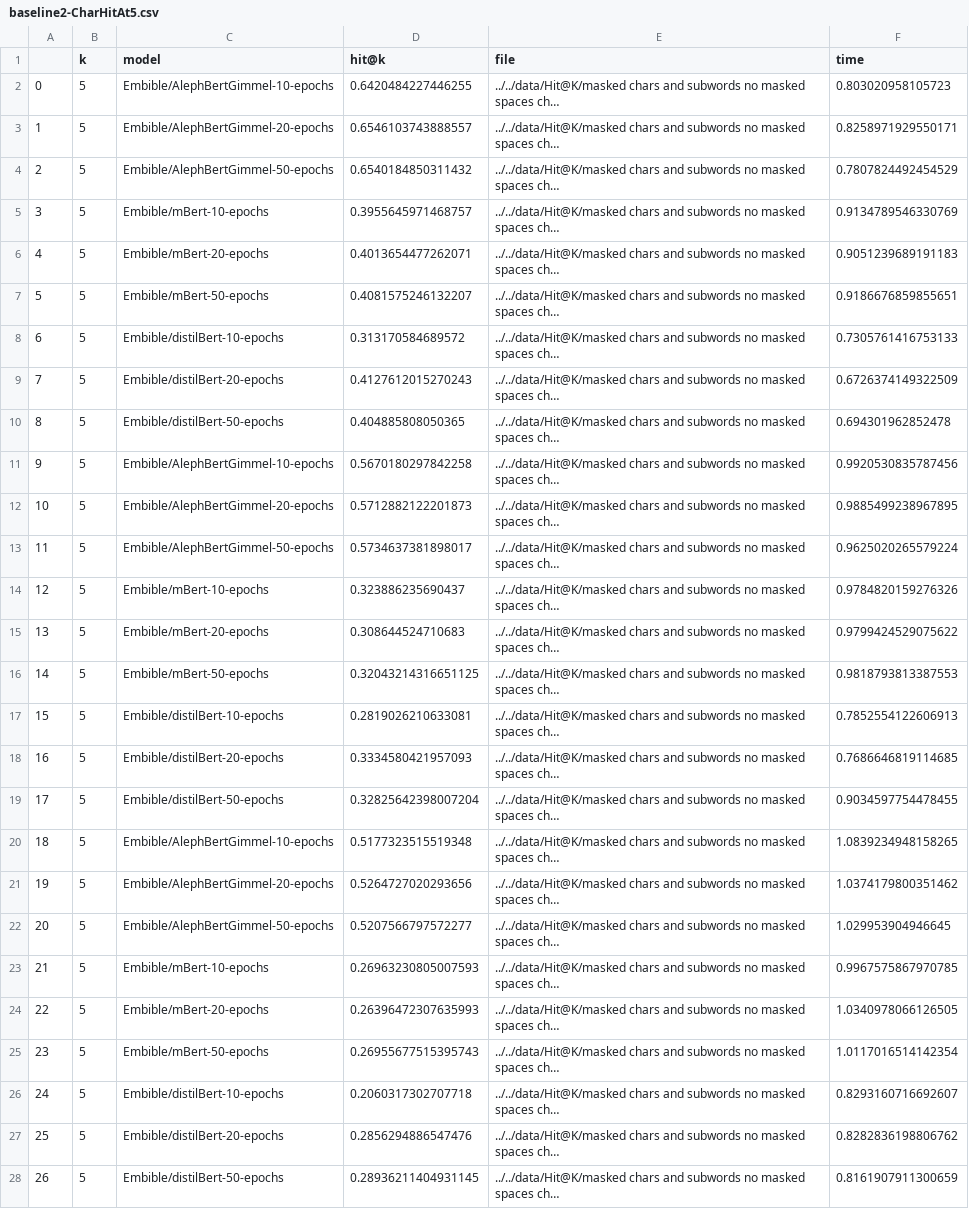
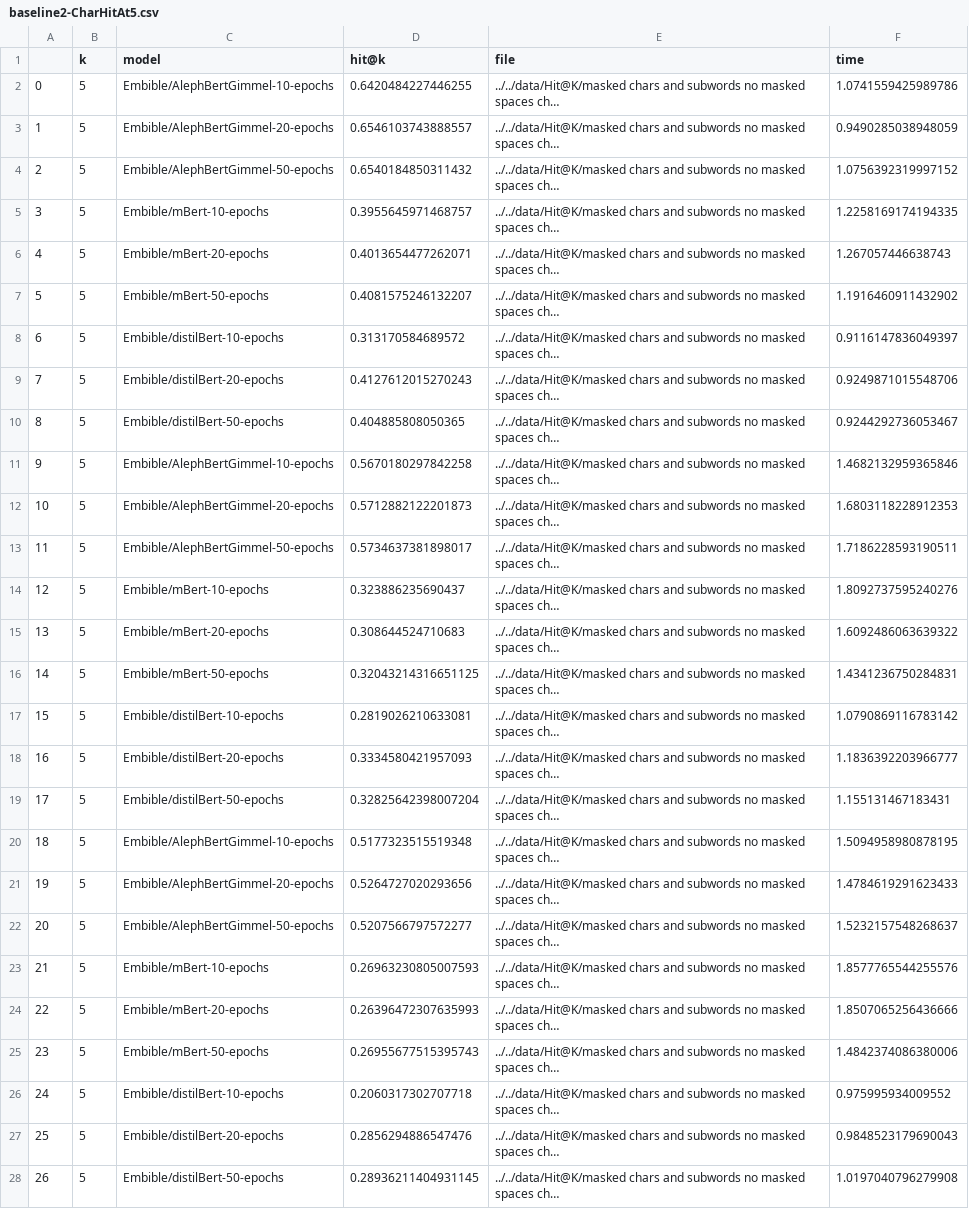
Before and after one commit to harelm4/Embible-Backend, a CSV file: data/results/baseline2-CharHitAt5.csv, drawn as a sheet; long unchanged cells end in …; the diff names each change by its address in the sheet, - before the commit and + after, or states it on an @@ line.

```diff
--- a/data/results/baseline2-CharHitAt5.csv
+++ b/data/results/baseline2-CharHitAt5.csv
-F2 (time): 0.803020958105723
+F2 (time): 1.0741559425989786
-F3 (time): 0.8258971929550171
+F3 (time): 0.9490285038948059
-F4 (time): 0.7807824492454529
+F4 (time): 1.0756392319997152
-F5 (time): 0.9134789546330769
+F5 (time): 1.2258169174194335
-F6 (time): 0.9051239689191183
+F6 (time): 1.267057446638743
-F7 (time): 0.9186676859855651
+F7 (time): 1.1916460911432902
-F8 (time): 0.7305761416753133
+F8 (time): 0.9116147836049397
-F9 (time): 0.6726374149322509
+F9 (time): 0.9249871015548706
-F10 (time): 0.694301962852478
+F10 (time): 0.9244292736053467
-F11 (time): 0.9920530835787456
+F11 (time): 1.4682132959365846
-F12 (time): 0.9885499238967895
+F12 (time): 1.6803118228912353
-F13 (time): 0.9625020265579224
+F13 (time): 1.7186228593190511
-F14 (time): 0.9784820159276326
+F14 (time): 1.8092737595240276
-F15 (time): 0.9799424529075622
+F15 (time): 1.6092486063639322
-F16 (time): 0.9818793813387553
+F16 (time): 1.4341236750284831
-F17 (time): 0.7852554122606913
+F17 (time): 1.0790869116783142
-F18 (time): 0.7686646819114685
+F18 (time): 1.1836392203966777
-F19 (time): 0.9034597754478455
+F19 (time): 1.155131467183431
-F20 (time): 1.0839234948158265
+F20 (time): 1.5094958980878195
-F21 (time): 1.0374179800351462
+F21 (time): 1.4784619291623433
-F22 (time): 1.029953904946645
+F22 (time): 1.5232157548268637
-F23 (time): 0.9967575867970785
+F23 (time): 1.8577765544255576
-F24 (time): 1.0340978066126505
+F24 (time): 1.8507065256436666
-F25 (time): 1.0117016514142354
+F25 (time): 1.4842374086380006
-F26 (time): 0.8293160716692607
+F26 (time): 0.975995934009552
-F27 (time): 0.8282836198806762
+F27 (time): 0.9848523179690043
-F28 (time): 0.8161907911300659
+F28 (time): 1.0197040796279908
```
Also changed, not shown: data/results/baseline2-CharHitAt1.csv, data/results/ensemble-CharHitAt1.csv, 4 other files.
